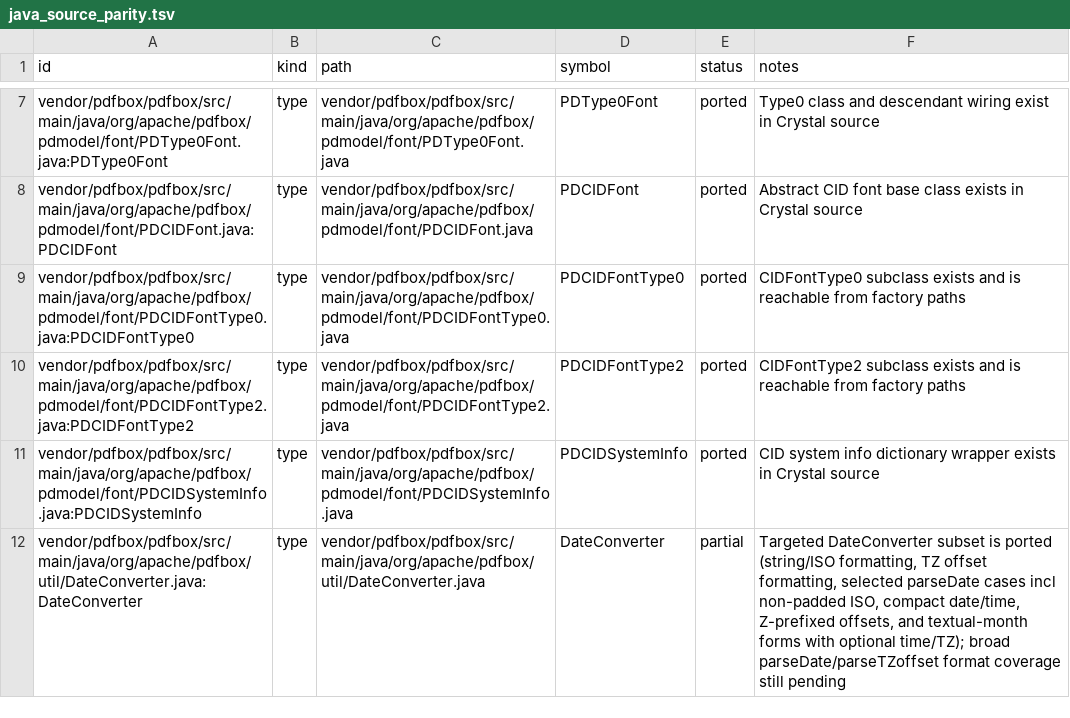
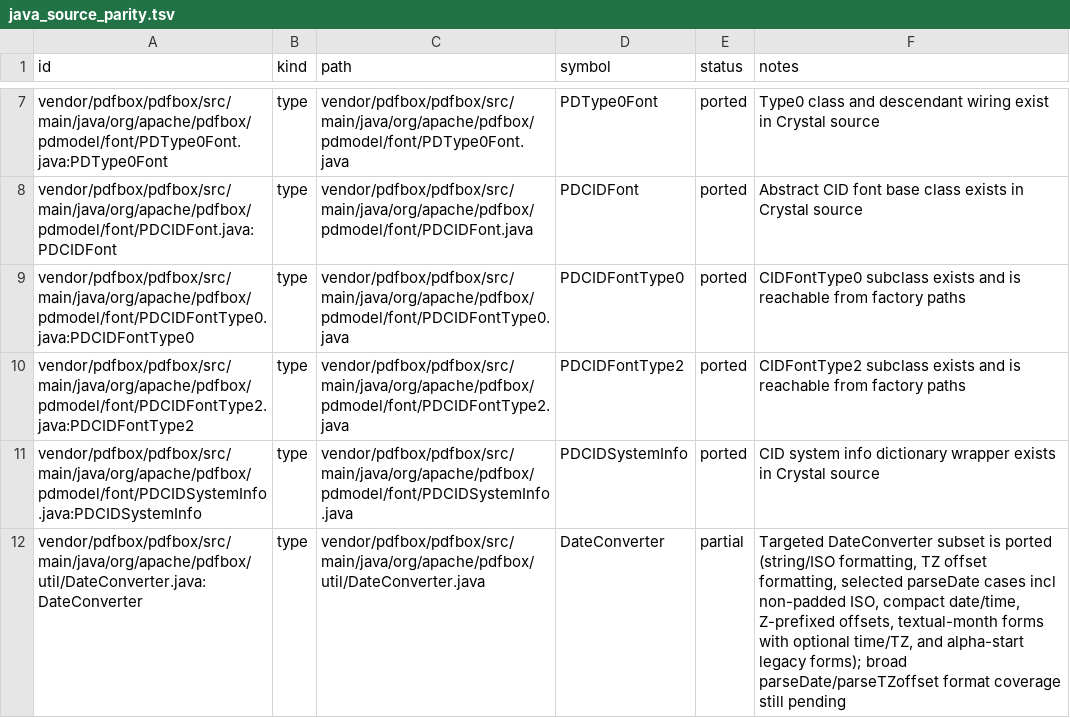
Before and after one commit to dsisnero/pdfbox, a TSV file: plans/inventory/java_source_parity.tsv, drawn as a sheet; only a part is shown, gaps mark what is left out.

```diff
--- a/plans/inventory/java_source_parity.tsv
+++ b/plans/inventory/java_source_parity.tsv
@@ -11,2 +11,2 @@ vendor/pdfbox/pdfbox/src/main/java/org/apache/pdfbox/pdmodel/font/PDCIDFontType2
 vendor/pdfbox/pdfbox/src/main/java/org/apache/pdfbox/pdmodel/font/PDCIDSystemInfo.java:PDCIDSystemInfo	type	vendor/pdfbox/pdfbox/src/main/java/org/apache/pdfbox/pdmodel/font/PDCIDSystemInfo.java	PDCIDSystemInfo	ported	CID system info dictionary wrapper exists in Crystal source
-vendor/pdfbox/pdfbox/src/main/java/org/apache/pdfbox/util/DateConverter.java:DateConverter	type	vendor/pdfbox/pdfbox/src/main/java/org/apache/pdfbox/util/DateConverter.java	DateConverter	partial	Targeted DateConverter subset is ported (string/ISO formatting, TZ offset formatting, selected parseDate cases incl non-padded ISO, compact date/time, Z-prefixed offsets, and textual-month forms with optional time/TZ); broad parseDate/parseTZoffset format coverage still pending
+vendor/pdfbox/pdfbox/src/main/java/org/apache/pdfbox/util/DateConverter.java:DateConverter	type	vendor/pdfbox/pdfbox/src/main/java/org/apache/pdfbox/util/DateConverter.java	DateConverter	partial	Targeted DateConverter subset is ported (string/ISO formatting, TZ offset formatting, selected parseDate cases incl non-padded ISO, compact date/time, Z-prefixed offsets, textual-month forms with optional time/TZ, and alpha-start legacy forms); broad parseDate/parseTZoffset format coverage still pending
```
Also changed, not shown: plans/inventory/java_port_inventory.tsv, plans/inventory/java_test_parity.tsv, 2 other files.
